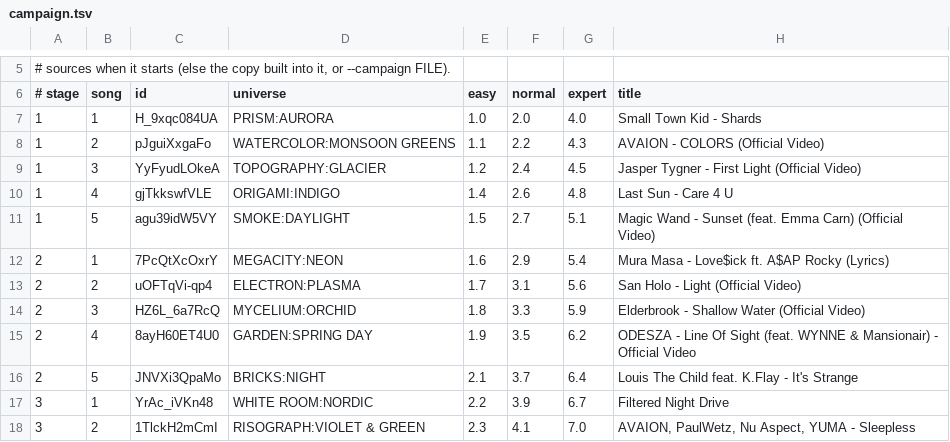
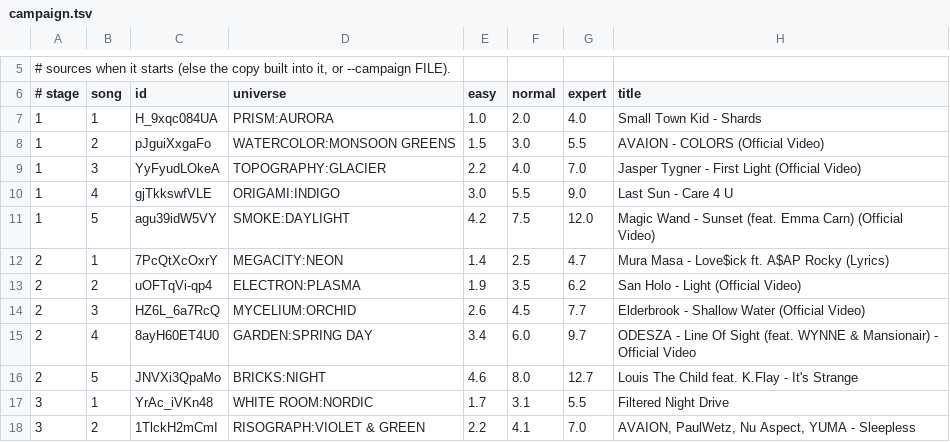
Before and after one commit to Gregwar/refall, a TSV file: data/campaign.tsv, drawn as a sheet; only a part is shown, gaps mark what is left out; the diff covers the shown part only.

```diff
--- a/data/campaign.tsv
+++ b/data/campaign.tsv
@@ -7,12 +7,12 @@
 1	1	H_9xqc084UA	PRISM:AURORA	1.0	2.0	4.0	Small Town Kid - Shards
-1	2	pJguiXxgaFo	WATERCOLOR:MONSOON GREENS	1.1	2.2	4.3	AVAION - COLORS (Official Video)
-1	3	YyFyudLOkeA	TOPOGRAPHY:GLACIER	1.2	2.4	4.5	Jasper Tygner - First Light (Official Video)
-1	4	gjTkkswfVLE	ORIGAMI:INDIGO	1.4	2.6	4.8	Last Sun - Care 4 U
-1	5	agu39idW5VY	SMOKE:DAYLIGHT	1.5	2.7	5.1	Magic Wand - Sunset (feat. Emma Carn) (Official Video)
-2	1	7PcQtXcOxrY	MEGACITY:NEON	1.6	2.9	5.4	Mura Masa - Love$ick ft. A$AP Rocky (Lyrics)
-2	2	uOFTqVi-qp4	ELECTRON:PLASMA	1.7	3.1	5.6	San Holo - Light (Official Video)
-2	3	HZ6L_6a7RcQ	MYCELIUM:ORCHID	1.8	3.3	5.9	Elderbrook - Shallow Water (Official Video)
-2	4	8ayH60ET4U0	GARDEN:SPRING DAY	1.9	3.5	6.2	ODESZA - Line Of Sight (feat. WYNNE & Mansionair) - Official Video
-2	5	JNVXi3QpaMo	BRICKS:NIGHT	2.1	3.7	6.4	Louis The Child feat. K.Flay - It's Strange
-3	1	YrAc_iVKn48	WHITE ROOM:NORDIC	2.2	3.9	6.7	Filtered Night Drive
-3	2	1TlckH2mCmI	RISOGRAPH:VIOLET & GREEN	2.3	4.1	7.0	AVAION, PaulWetz, Nu Aspect, YUMA - Sleepless
+1	2	pJguiXxgaFo	WATERCOLOR:MONSOON GREENS	1.5	3.0	5.5	AVAION - COLORS (Official Video)
+1	3	YyFyudLOkeA	TOPOGRAPHY:GLACIER	2.2	4.0	7.0	Jasper Tygner - First Light (Official Video)
+1	4	gjTkkswfVLE	ORIGAMI:INDIGO	3.0	5.5	9.0	Last Sun - Care 4 U
+1	5	agu39idW5VY	SMOKE:DAYLIGHT	4.2	7.5	12.0	Magic Wand - Sunset (feat. Emma Carn) (Official Video)
+2	1	7PcQtXcOxrY	MEGACITY:NEON	1.4	2.5	4.7	Mura Masa - Love$ick ft. A$AP Rocky (Lyrics)
+2	2	uOFTqVi-qp4	ELECTRON:PLASMA	1.9	3.5	6.2	San Holo - Light (Official Video)
+2	3	HZ6L_6a7RcQ	MYCELIUM:ORCHID	2.6	4.5	7.7	Elderbrook - Shallow Water (Official Video)
+2	4	8ayH60ET4U0	GARDEN:SPRING DAY	3.4	6.0	9.7	ODESZA - Line Of Sight (feat. WYNNE & Mansionair) - Official Video
+2	5	JNVXi3QpaMo	BRICKS:NIGHT	4.6	8.0	12.7	Louis The Child feat. K.Flay - It's Strange
+3	1	YrAc_iVKn48	WHITE ROOM:NORDIC	1.7	3.1	5.5	Filtered Night Drive
+3	2	1TlckH2mCmI	RISOGRAPH:VIOLET & GREEN	2.2	4.1	7.0	AVAION, PaulWetz, Nu Aspect, YUMA - Sleepless
```
Also changed, not shown: 142 edited cells elsewhere in this file.
